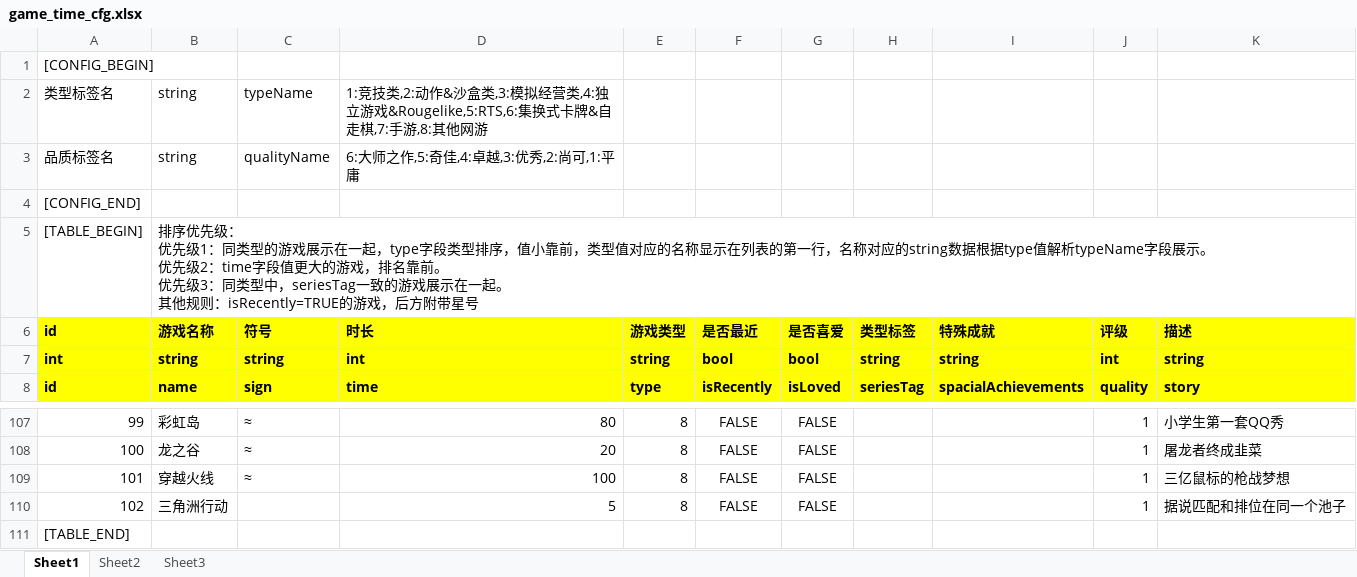
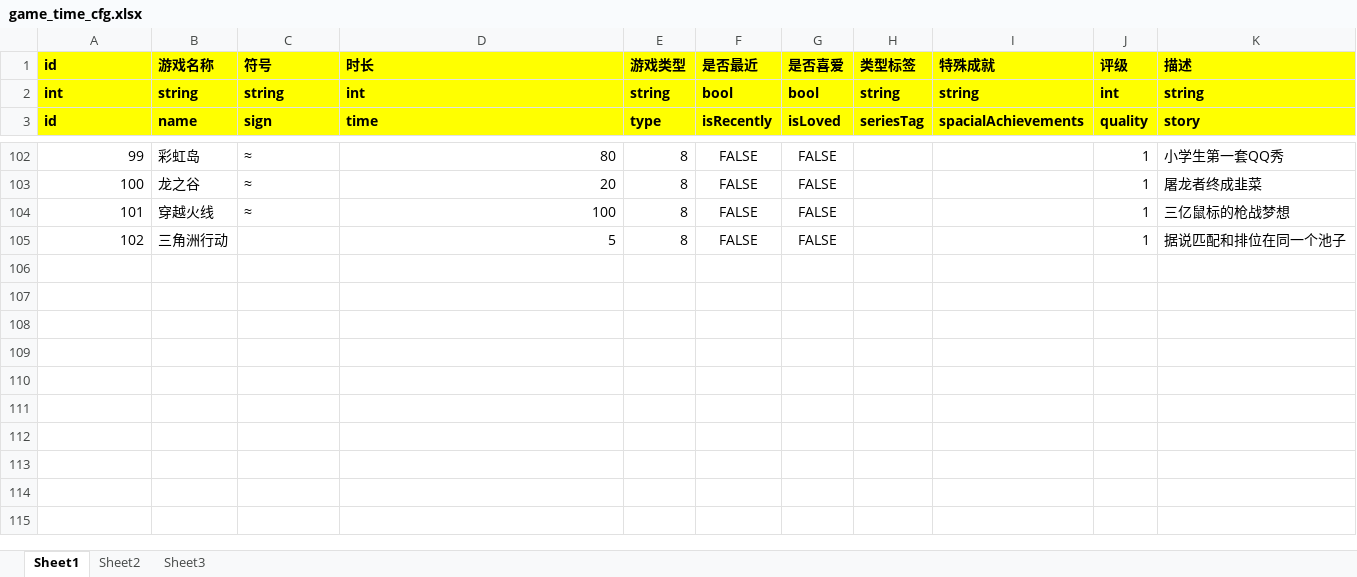
Before and after one commit to jianzou1/Emanon, an Excel workbook: cfg/excel/game_time_cfg.xlsx, sheet Sheet1, drawn as a sheet; only a part is shown, gaps mark what is left out; values as stored, in another font and other column widths than the file's, no borders; ↵ is a line break in a cell; the diff names each change by its address in the sheet, - before the commit and + after, or states it on an @@ line.

Commit message:
added new excelToJson

```diff
--- a/cfg/excel/game_time_cfg.xlsx (sheet Sheet1)
+++ b/cfg/excel/game_time_cfg.xlsx (sheet Sheet1)
-row 1: [CONFIG_BEGIN]
-row 2: 类型标签名 | string | typeName | 1:竞技类,2:动作&沙盒类,3:模拟经营类,4:独立游戏&Rougelike,5:RTS,6:集换式卡牌&自走棋,7:手游,8:其他网游
-row 3: 品质标签名 | string | qualityName | 6:大师之作,5:奇佳,4:卓越,3:优秀,2:尚可,1:平庸
-row 4: [CONFIG_END]
-row 5: [TABLE_BEGIN] | 排序优先级： ↵ 优先级1：同类型的游戏展示在一起，type字段类型排序，值小靠前，类型值对应的名称显示在列表的第一行，名称对应的string数据根据type值解析typeName字段展示。 ↵ 优先级2：time字段值更大的游戏，排名靠前。 ↵ 优先级3：同类型中，seriesTag一致的游戏展示在一起。 ↵ 其他规则：isRecently=TRUE的游戏，后方附带星号
-row 111: [TABLE_END]
```
Also changed, not shown: formulas that keep their value, cfg/excel/article_cfg.xlsx, cfg/excel/gallery_cfg.xlsx, 15 other files.
